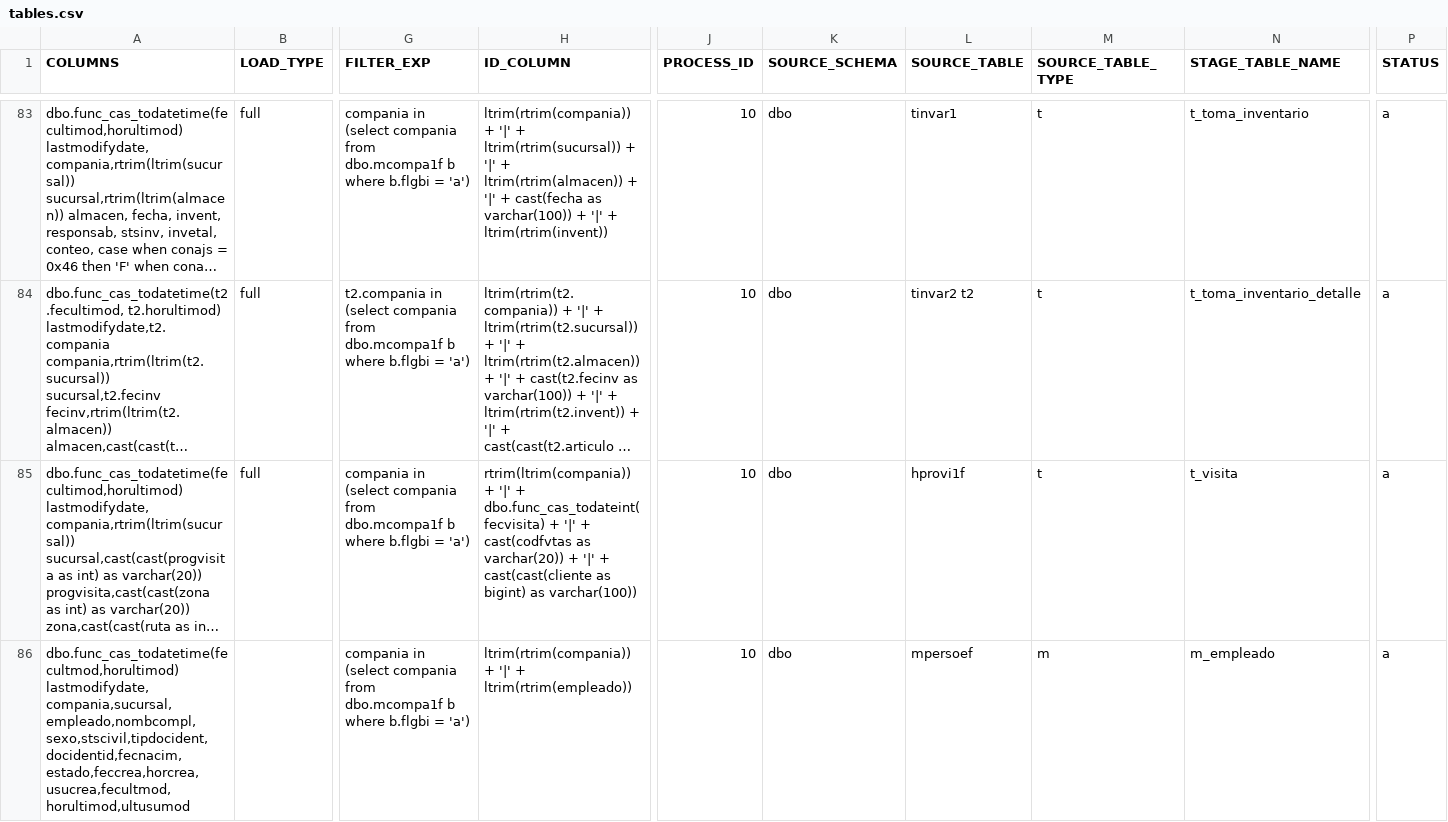
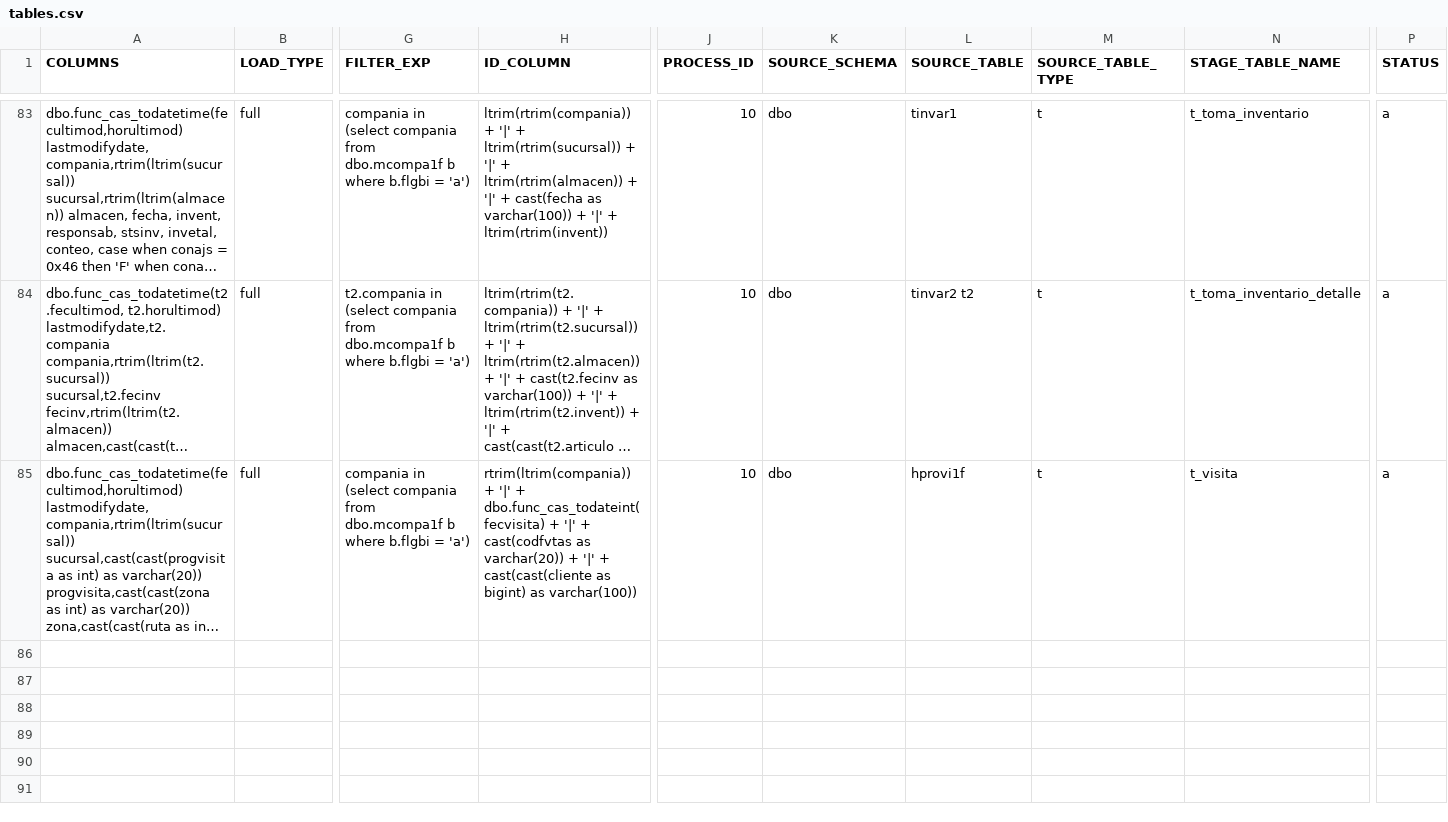
Before and after one commit to MR34Z1r0/cdk-datalake-ingest-bigmagic, a CSV file: artifacts/configuration/csv/tables.csv, drawn as a sheet; only a part is shown, gaps mark what is left out; long unchanged cells end in …; rows hold the shown columns only; the diff names each change by its address in the sheet, - before the commit and + after, or states it on an @@ line.

```diff
--- a/artifacts/configuration/csv/tables.csv
+++ b/artifacts/configuration/csv/tables.csv
-row 86: dbo.func_cas_todatetime(fecultmod,horultimod) lastmodifydate, compania,sucursal,empleado,nombcompl,sexo,stscivil,tipdocident,docidentid,fecnacim,estado,feccrea,horcrea,usucrea,fecultmod,horultimod,ultusumod |  | compania in (select compania from dbo.mcompa1f b where b.flgbi = 'a') | ltrim(rtrim(compania)) + '|' + ltrim(rtrim(empleado)) | 10 | dbo | mpersoef | m | m_empleado | a
```
Also changed, not shown: artifacts/configuration/csv/columns.csv.
